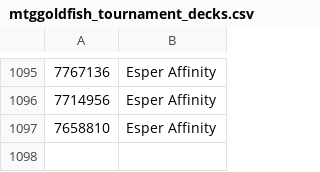
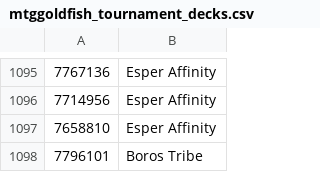
Before and after one commit to Pauperformance/pauperformance-bot, a CSV file: resources/silver/training_data_archetypes/mtggoldfish_tournament_decks.csv, drawn as a sheet; only a part is shown, gaps mark what is left out.

```diff
--- a/resources/silver/training_data_archetypes/mtggoldfish_tournament_decks.csv
+++ b/resources/silver/training_data_archetypes/mtggoldfish_tournament_decks.csv
@@ -1097 +1097,2 @@
 7658810,Esper Affinity
+7796101,Boros Tribe
```
Also changed, not shown: 1 other file.
